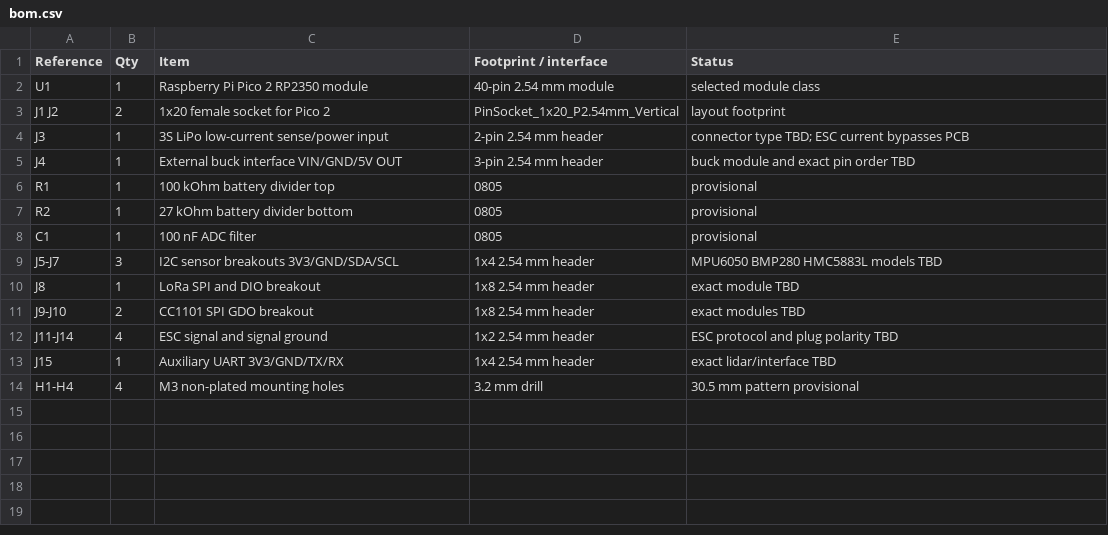
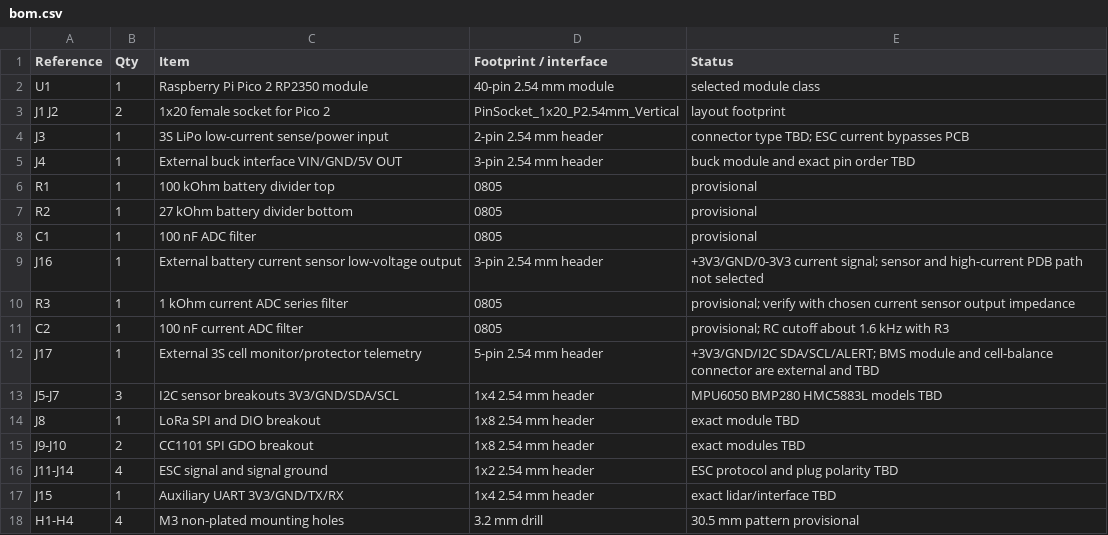
Before and after one commit to BenMohStem/IntelQCopter, a CSV file: hardware/flight_controller_pcb/bom.csv, drawn as a sheet.

Commit message:
feat: add battery estimation and safety interfaces

```diff
--- a/hardware/flight_controller_pcb/bom.csv
+++ b/hardware/flight_controller_pcb/bom.csv
@@ -8,2 +8,6 @@ R2,1,27 kOhm battery divider bottom,0805,provisional
 C1,1,100 nF ADC filter,0805,provisional
+J16,1,External battery current sensor low-voltage output,3-pin 2.54 mm header,+3V3/GND/0-3V3 current signal; sensor and high-current PDB path not selected
+R3,1,1 kOhm current ADC series filter,0805,provisional; verify with chosen current sensor output impedance
+C2,1,100 nF current ADC filter,0805,provisional; RC cutoff about 1.6 kHz with R3
+J17,1,External 3S cell monitor/protector telemetry,5-pin 2.54 mm header,+3V3/GND/I2C SDA/SCL/ALERT; BMS module and cell-balance connector are external and TBD
 J5-J7,3,I2C sensor breakouts 3V3/GND/SDA/SCL,1x4 2.54 mm header,MPU6050 BMP280 HMC5883L models TBD
```
Also changed, not shown: hardware/flight_controller_pcb/pin_map.csv, 17 other files.
